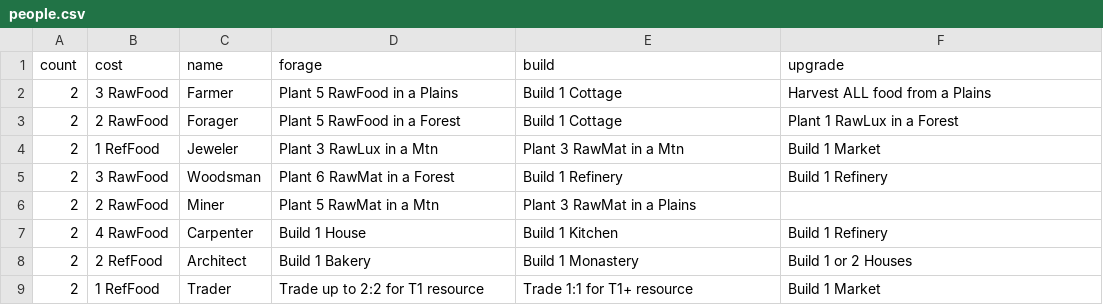
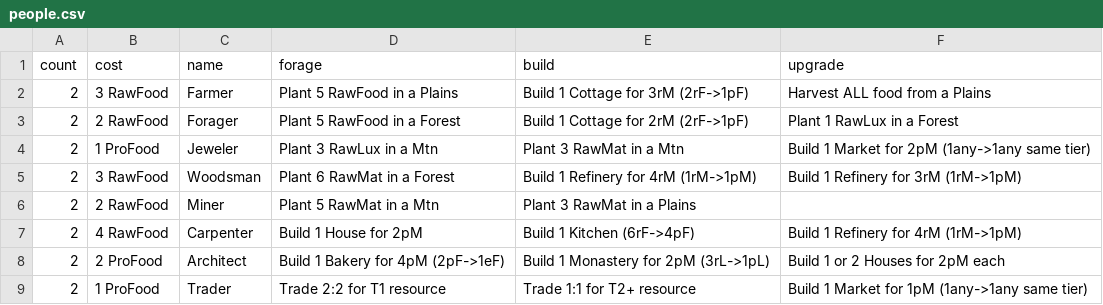
Before and after one commit to kovasap/market_trading_game, a CSV file: people.csv, drawn as a sheet; the diff names each change by its address in the sheet, - before the commit and + after, or states it on an @@ line.

```diff
--- a/people.csv
+++ b/people.csv
-E2 (build): Build 1 Cottage
+E2 (build): Build 1 Cottage for 3rM (2rF->1pF)
-E3 (build): Build 1 Cottage
+E3 (build): Build 1 Cottage for 2rM (2rF->1pF)
-B4 (cost): 1 RefFood
+B4 (cost): 1 ProFood
-F4 (upgrade): Build 1 Market
+F4 (upgrade): Build 1 Market for 2pM (1any->1any same tier)
-E5 (build): Build 1 Refinery
+E5 (build): Build 1 Refinery for 4rM (1rM->1pM)
-F5 (upgrade): Build 1 Refinery
+F5 (upgrade): Build 1 Refinery for 3rM (1rM->1pM)
-D7 (forage): Build 1 House
+D7 (forage): Build 1 House for 2pM
-E7 (build): Build 1 Kitchen
+E7 (build): Build 1 Kitchen (6rF->4pF)
-F7 (upgrade): Build 1 Refinery
+F7 (upgrade): Build 1 Refinery for 4rM (1rM->1pM)
-B8 (cost): 2 RefFood
+B8 (cost): 2 ProFood
-D8 (forage): Build 1 Bakery
+D8 (forage): Build 1 Bakery for 4pM (2pF->1eF)
-E8 (build): Build 1 Monastery
+E8 (build): Build 1 Monastery for 2pM (3rL->1pL)
-F8 (upgrade): Build 1 or 2 Houses
+F8 (upgrade): Build 1 or 2 Houses for 2pM each
-B9 (cost): 1 RefFood
+B9 (cost): 1 ProFood
-D9 (forage): Trade up to 2:2 for T1 resource
+D9 (forage): Trade 2:2 for T1 resource
-E9 (build): Trade 1:1 for T1+ resource
+E9 (build): Trade 1:1 for T2+ resource
-F9 (upgrade): Build 1 Market
+F9 (upgrade): Build 1 Market for 1pM (1any->1any same tier)
```
Also changed, not shown: improvement.csv, 47 other files.
